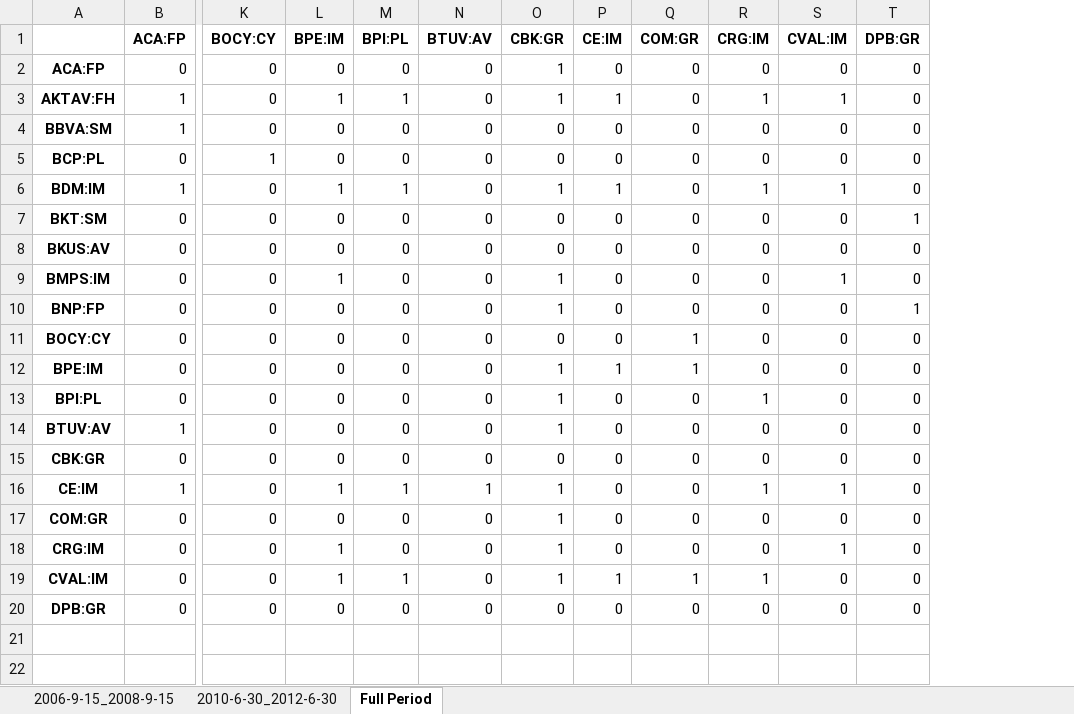
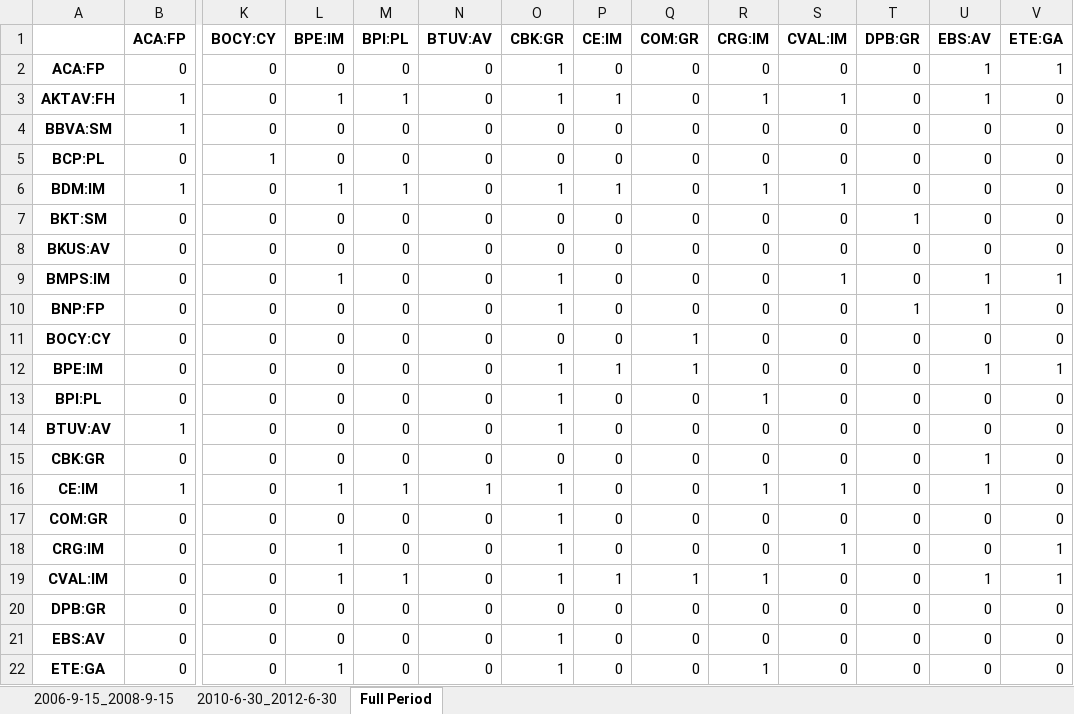
Before and after one commit to LeoCo/systemic_risk_measures, an Excel workbook: Output/granger_casualties_test.xlsx, sheet Full Period, drawn as a sheet; only a part is shown, gaps mark what is left out; values as stored, in another font and other column widths than the file's, no borders; rows hold the shown columns only; the diff names each change by its address in the sheet, - before the commit and + after, or states it on an @@ line.

```diff
--- a/Output/granger_casualties_test.xlsx (sheet Full Period)
+++ b/Output/granger_casualties_test.xlsx (sheet Full Period)
+column U (EBS:AV), rows 2-20: 1 | 1 | 0 | 0 | 0 | 0 | 0 | 1 | 1 | 0 | 1 | 0 | 0 | 1 | 1 | 0 | 0 | 1 | 0
+column V (ETE:GA), rows 2-20: 1 | 0 | 0 | 0 | 0 | 0 | 0 | 1 | 0 | 0 | 1 | 0 | 0 | 0 | 0 | 0 | 1 | 1 | 0
+row 21: EBS:AV | 0 | 0 | 0 | 0 | 0 | 1 | 0 | 0 | 0 | 0 | 0 | 0 | 0
+row 22: ETE:GA | 0 | 0 | 1 | 0 | 0 | 1 | 0 | 0 | 1 | 0 | 0 | 0 | 0
```
Also changed, not shown: sheet 2006-9-15_2008-9-15, sheet 2010-6-30_2012-6-30, 3 other files.
